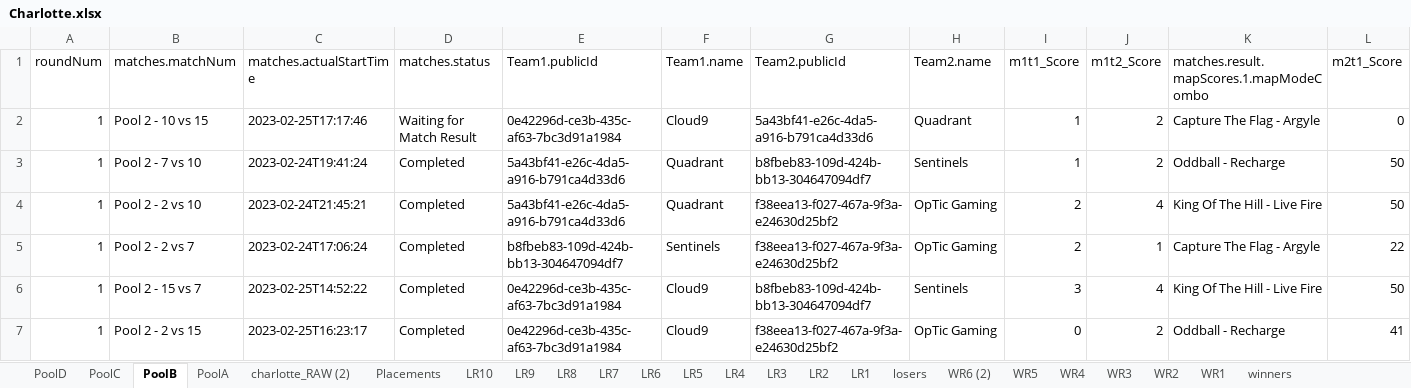
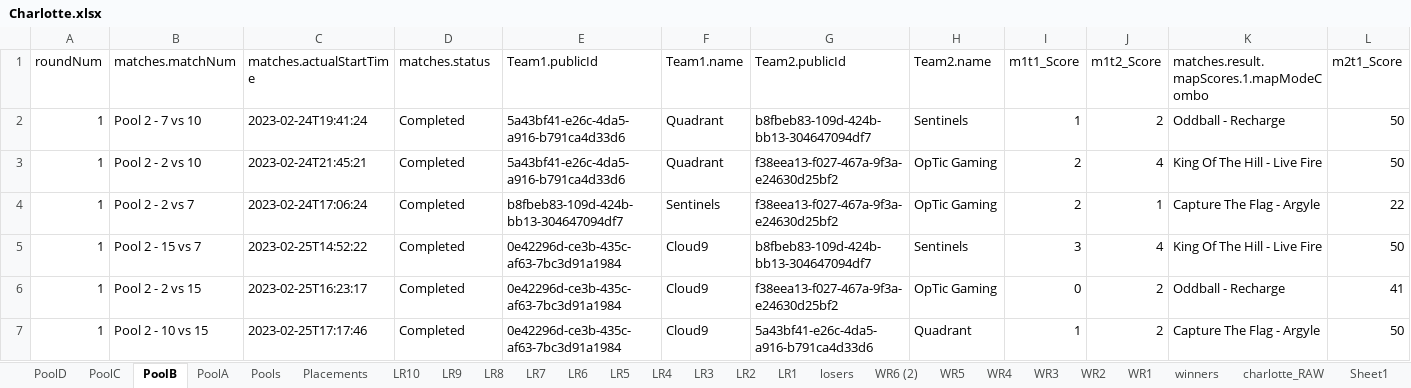
Before and after one commit to 0xWeaseldee/HCS, an Excel workbook: HCS_23/Charlotte/Charlotte.xlsx, sheet PoolB, drawn as a sheet; only a part is shown; values as stored, in another font and other column widths than the file's, no borders; table styles not drawn; removed rows and columns are numbered as before the commit, all else as after; rows hold the shown columns only; the diff names each change by its address in the sheet, - before the commit and + after, or states it on an @@ line.

```diff
--- a/HCS_23/Charlotte/Charlotte.xlsx (sheet PoolB)
+++ b/HCS_23/Charlotte/Charlotte.xlsx (sheet PoolB)
-sheet tab: charlotte_RAW (2)
+sheet tab: Pools
-row 2: 1 | Pool 2 - 10 vs 15 | 2023-02-25T17:17:46 | Waiting for Match Result | 0e42296d-ce3b-435c-af63-7bc3d91a1984 | Cloud9 | 5a43bf41-e26c-4da5-a916-b791ca4d33d6 | Quadrant | 1 | 2 | Capture The Flag - Argyle | 0
+row 7: 1 | Pool 2 - 10 vs 15 | 2023-02-25T17:17:46 | Completed | 0e42296d-ce3b-435c-af63-7bc3d91a1984 | Cloud9 | 5a43bf41-e26c-4da5-a916-b791ca4d33d6 | Quadrant | 1 | 2 | Capture The Flag - Argyle | 50
```
Also changed, not shown: sheet Placements, sheet PoolD, sheet PoolA, sheet PoolC, sheet Pools, sheet LR5, 3 more sheets, 2 other files.
